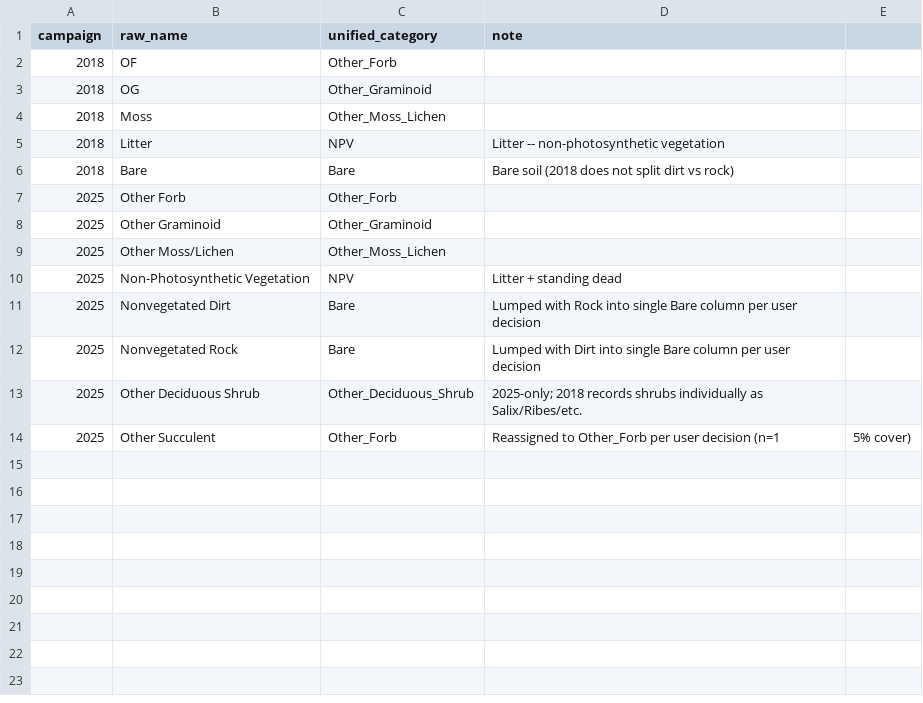
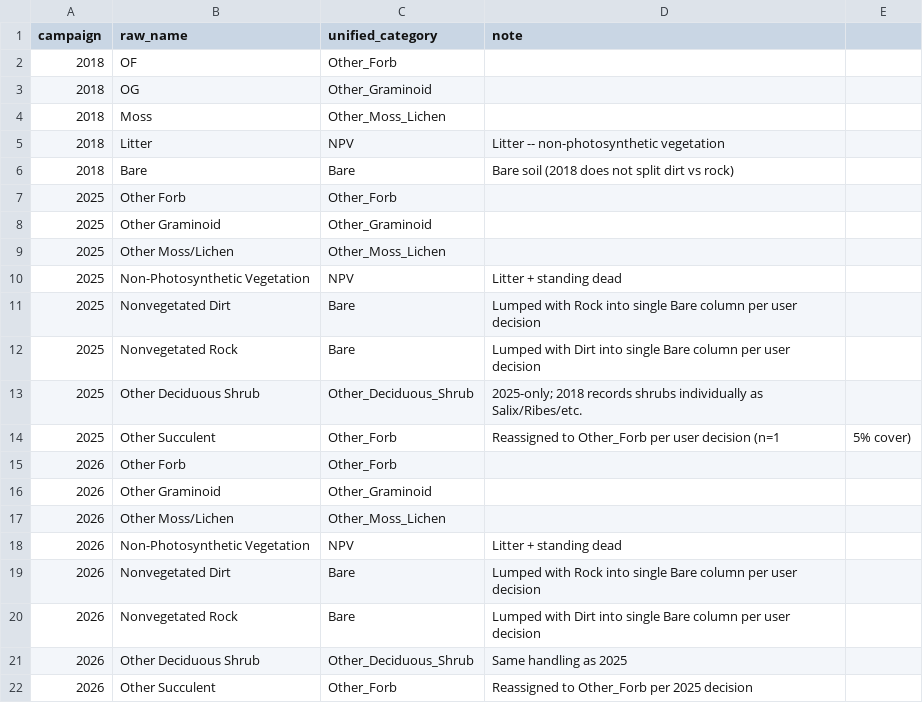
Before and after one commit to rmbl-chess/CHESS_meadow_clustering, a CSV file: data/small_reference/nonspecies_category_map.csv, drawn as a sheet; the diff names each change by its address in the sheet, - before the commit and + after, or states it on an @@ line.

```diff
--- a/data/small_reference/nonspecies_category_map.csv
+++ b/data/small_reference/nonspecies_category_map.csv
+row 15: 2026 | Other Forb | Other_Forb
+row 16: 2026 | Other Graminoid | Other_Graminoid
+row 17: 2026 | Other Moss/Lichen | Other_Moss_Lichen
+row 18: 2026 | Non-Photosynthetic Vegetation | NPV | Litter + standing dead
+row 19: 2026 | Nonvegetated Dirt | Bare | Lumped with Rock into single Bare column per user decision
+row 20: 2026 | Nonvegetated Rock | Bare | Lumped with Dirt into single Bare column per user decision
+row 21: 2026 | Other Deciduous Shrub | Other_Deciduous_Shrub | Same handling as 2025
+row 22: 2026 | Other Succulent | Other_Forb | Reassigned to Other_Forb per 2025 decision
```
Also changed, not shown: data/derived/shrub_records.csv, data/derived/shrub_taxonomy_crosswalk.csv, 13 other files.
